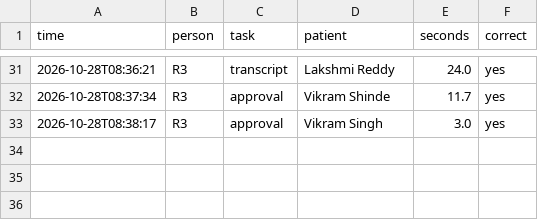
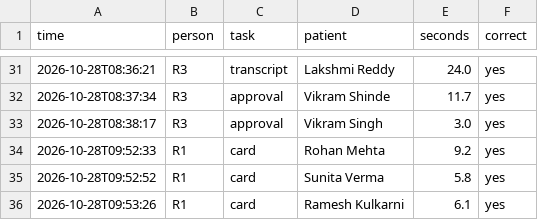
Before and after one commit to kanchankharat09/DocAssistant, a CSV file: results/timing.csv, drawn as a sheet; only a part is shown, gaps mark what is left out.

Commit message:
Fix the timing results of S10

```diff
--- a/results/timing.csv
+++ b/results/timing.csv
@@ -33 +33,4 @@ time,person,task,patient,seconds,correct
 2026-10-28T08:38:17,R3,approval,Vikram Singh,3.0,yes
+2026-10-28T09:52:33,R1,card,Rohan Mehta,9.2,yes
+2026-10-28T09:52:52,R1,card,Sunita Verma,5.8,yes
+2026-10-28T09:53:26,R1,card,Ramesh Kulkarni,6.1,yes
```
